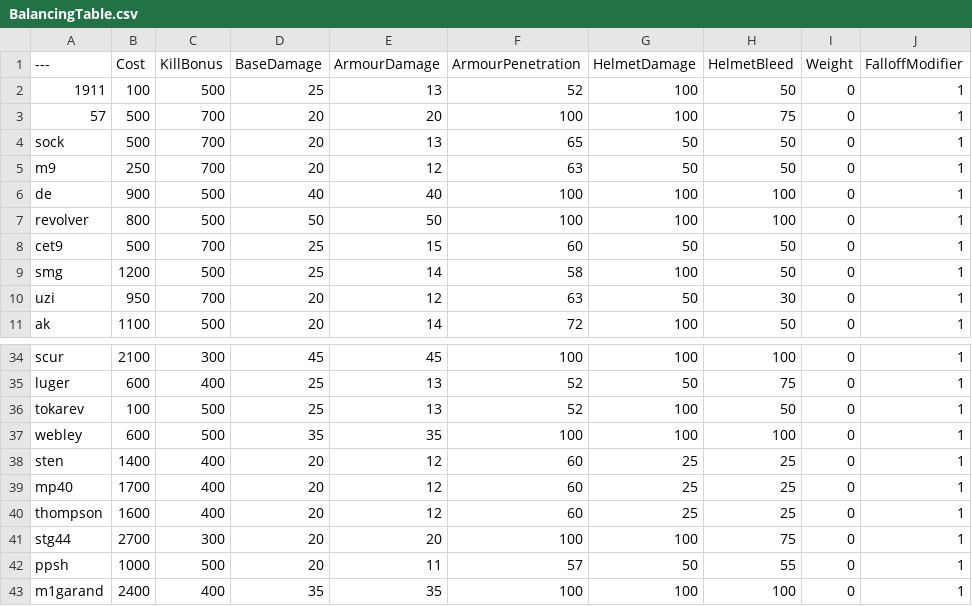
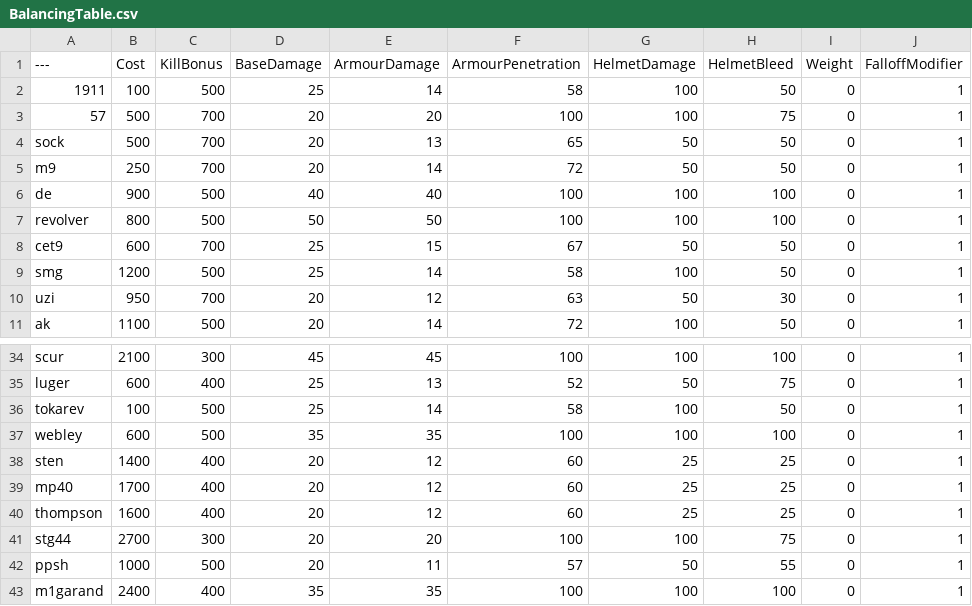
Before and after one commit to Mafuyu03/BalancingTable, a CSV file: BalancingTable.csv, drawn as a sheet; only a part is shown, gaps mark what is left out; the diff names each change by its address in the sheet, - before the commit and + after, or states it on an @@ line.

Commit message:
Update BalancingTable.csv

```diff
--- a/BalancingTable.csv
+++ b/BalancingTable.csv
-E2 (ArmourDamage): 13
+E2 (ArmourDamage): 14
-F2 (ArmourPenetration): 52
+F2 (ArmourPenetration): 58
-E5 (ArmourDamage): 12
+E5 (ArmourDamage): 14
-F5 (ArmourPenetration): 63
+F5 (ArmourPenetration): 72
-B8 (Cost): 500
+B8 (Cost): 600
-F8 (ArmourPenetration): 60
+F8 (ArmourPenetration): 67
-E36 (ArmourDamage): 13
+E36 (ArmourDamage): 14
-F36 (ArmourPenetration): 52
+F36 (ArmourPenetration): 58
```
